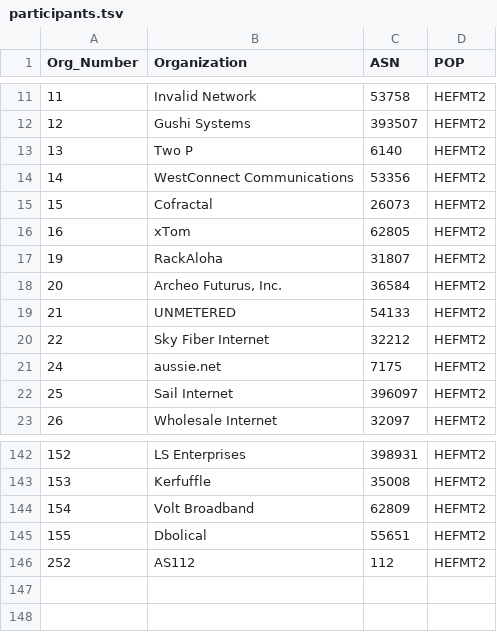
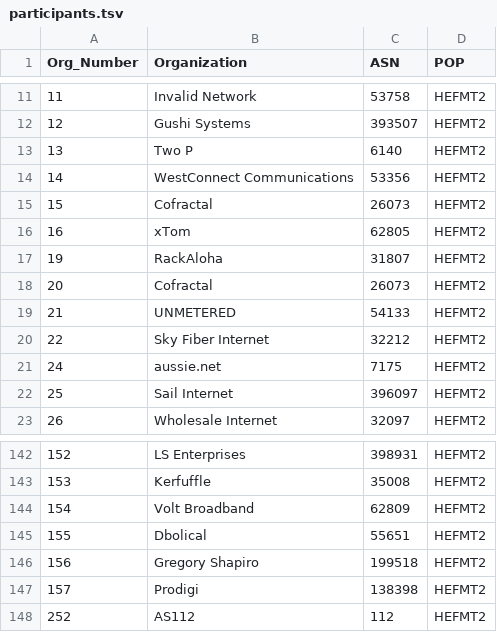
Before and after one commit to PhirePhly/fcix, a TSV file: participants.tsv, drawn as a sheet; only a part is shown, gaps mark what is left out.

```diff
--- a/participants.tsv
+++ b/participants.tsv
@@ -17,3 +17,3 @@ Org_Number	Organization	ASN	POP
 19	RackAloha	31807	HEFMT2
-20	Archeo Futurus, Inc.	36584	HEFMT2
+20	Cofractal	26073	HEFMT2
 21	UNMETERED	54133	HEFMT2
@@ -145,2 +145,4 @@ Org_Number	Organization	ASN	POP
 155	Dbolical	55651	HEFMT2
+156	Gregory Shapiro	199518	HEFMT2
+157	Prodigi	138398	HEFMT2
 252	AS112	112	HEFMT2
```
Also changed, not shown: 1 other file.
